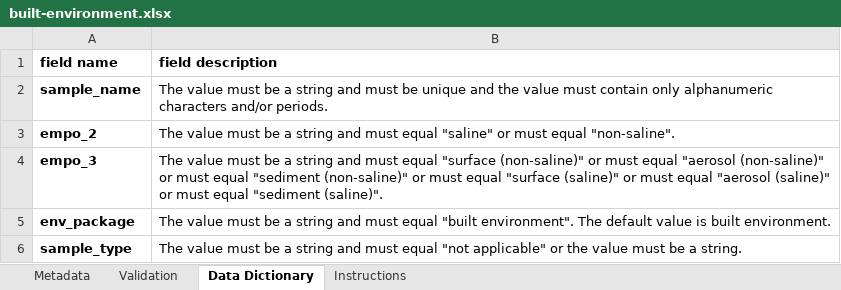
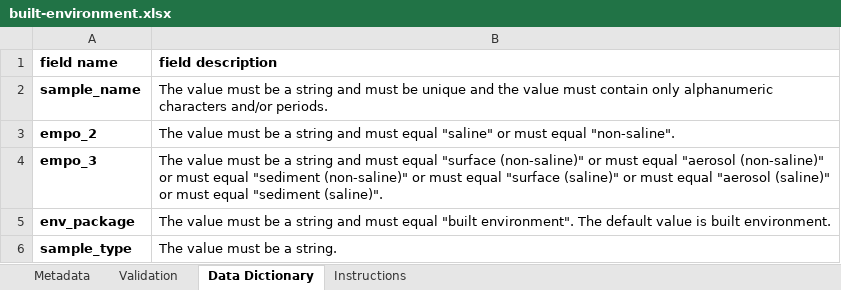
Before and after one commit to ucsd-ccbb/qiimp, an Excel workbook: qiimp/settings/packages/built-environment.xlsx, sheet Data Dictionary, drawn as a sheet; values as stored, in another font and other column widths than the file's, no borders; the diff names each change by its address in the sheet, - before the commit and + after, or states it on an @@ line.

Commit message:
Fixed setting that allowed sample_type to be (specifically) “not applicable”; of course it is an unconstrained string so we can’t stop a user from typing “not applicable”, but we don’t want to give them the idea that it makes sense to say the sample type is not applicable.

```diff
--- a/qiimp/settings/packages/built-environment.xlsx (sheet Data Dictionary)
+++ b/qiimp/settings/packages/built-environment.xlsx (sheet Data Dictionary)
-B6 (field description): …be a string and must equal "not applicable" or the value must be a string.
+B6 (field description): …be a string.
```
Also changed, not shown: sheet Instructions, formulas that keep their value.
